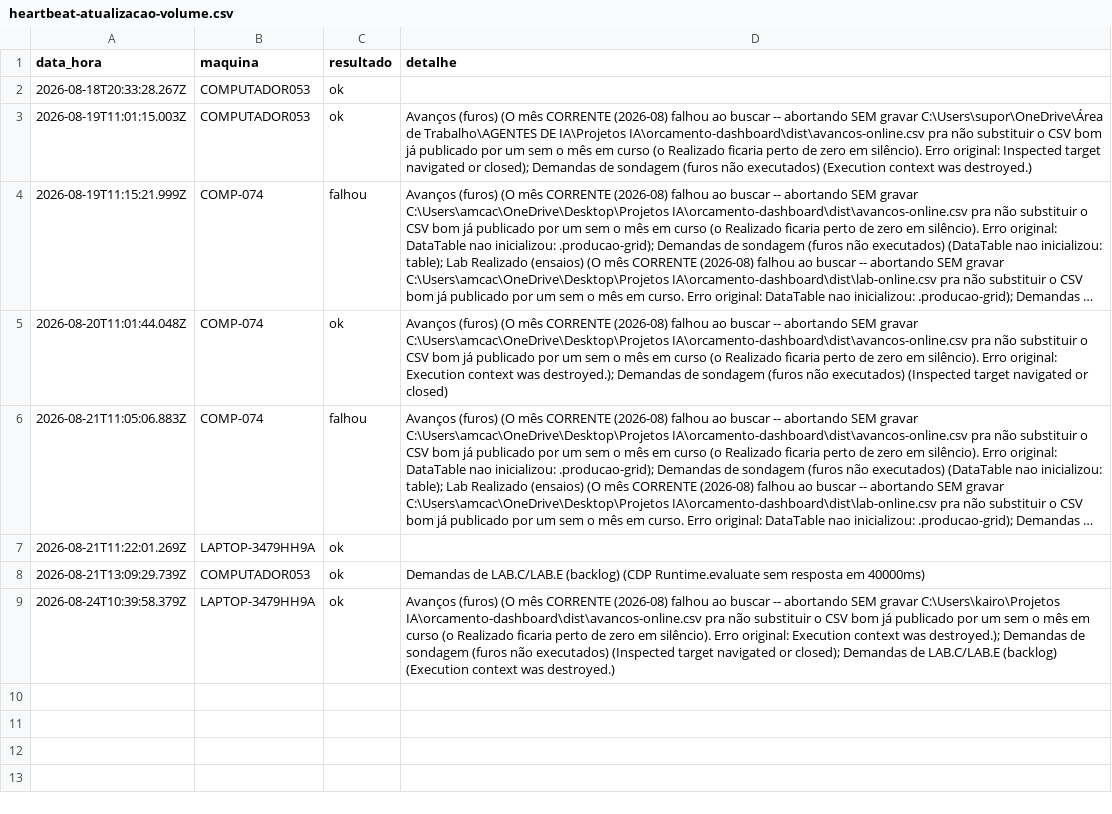
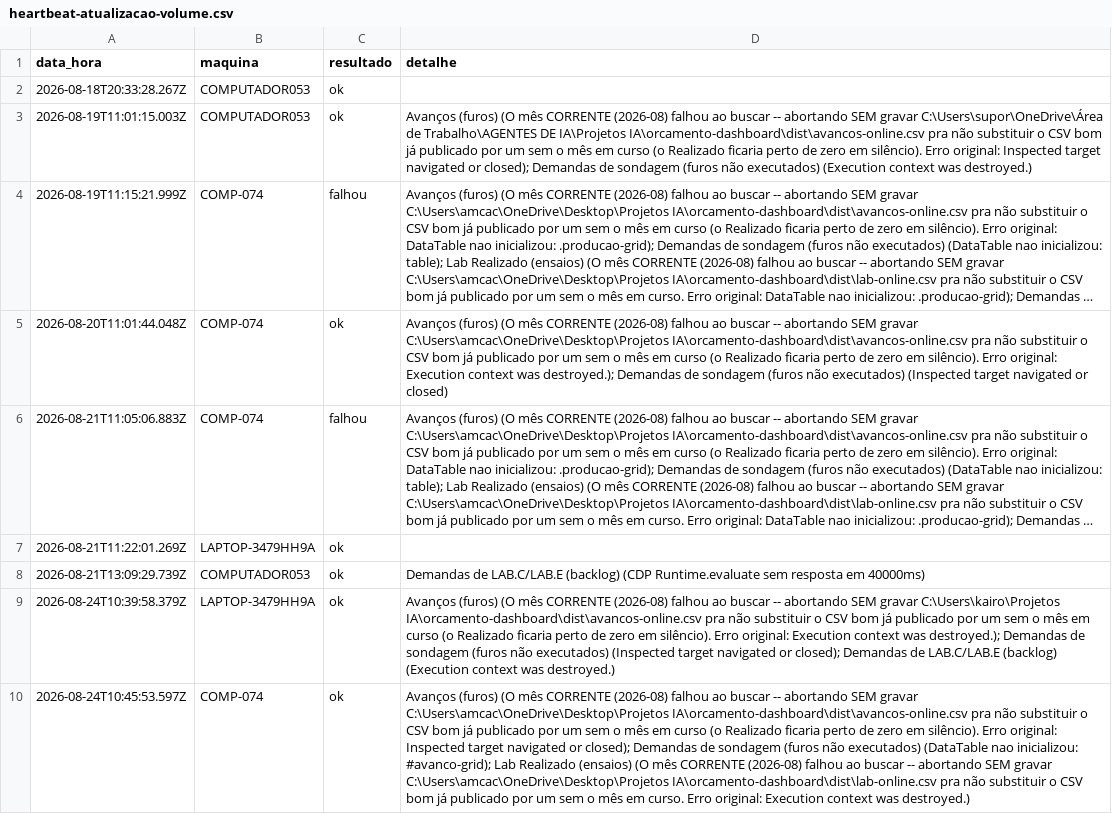
Before and after one commit to amcaccere261283/orcamento-dashboard, a CSV file: dist/heartbeat-atualizacao-volume.csv, drawn as a sheet; long unchanged cells end in …; the diff names each change by its address in the sheet, - before the commit and + after, or states it on an @@ line.

Commit message:
Atualizar arquivos online (24/08/2026, 07:46:05)
Falha na busca de: Avanços (furos) (O mês CORRENTE (2026-08) falhou ao buscar -- abortando SEM gravar C:\Users\amcac\OneDrive\Desktop\Projetos IA\orcamento-dashboard\dist\avancos-online.csv pra não substituir o CSV bom já publicado por um sem o mês em curso (o Realizado ficaria perto de zero em silêncio). Erro original: Inspected target navigated or closed); Demandas de sondagem (furos não executados) (DataTable nao inicializou: #avanco-grid); Lab Realizado (ensaios) (O mês CORRENTE (2026-08) falhou ao buscar -- abortando SEM gravar C:\Users\amcac\OneDrive\Desktop\Projetos IA\orcamento-dashboard\dist\lab-online.csv pra não substituir o CSV bom já publicado por um sem o mês em curso. Erro original: Execution context was destroyed.)

```diff
--- a/dist/heartbeat-atualizacao-volume.csv
+++ b/dist/heartbeat-atualizacao-volume.csv
+row 10: 2026-08-24T10:45:53.597Z | COMP-074 | ok | Avanços (furos) (O mês CORRENTE (2026-08) falhou ao buscar -- abortando SEM gravar C:\Users\amcac\OneDrive\Desktop\Projetos IA\orcamento-dashboard\dist\avancos-online.csv pra não substituir o CSV bom já publicado por um sem o mês em curso (o Realizado ficaria perto de zero em silêncio). Erro original: Inspected target navigated or closed); Demandas de sondagem (furos não executados) (DataTable nao inicializou: #avanco-grid); Lab Realizado (ensaios) (O mês CORRENTE (2026-08) falhou ao buscar -- abortando SEM gravar C:\Users\amcac\OneDrive\Desktop\Projetos IA\orcamento-dashboard\dist\lab-online.csv pra não substituir o CSV bom já publicado por um sem o mês em curso. Erro original: Execution context was destroyed.)
```
Also changed, not shown: docs/heartbeat-atualizacao-volume.csv, 4 other files.
